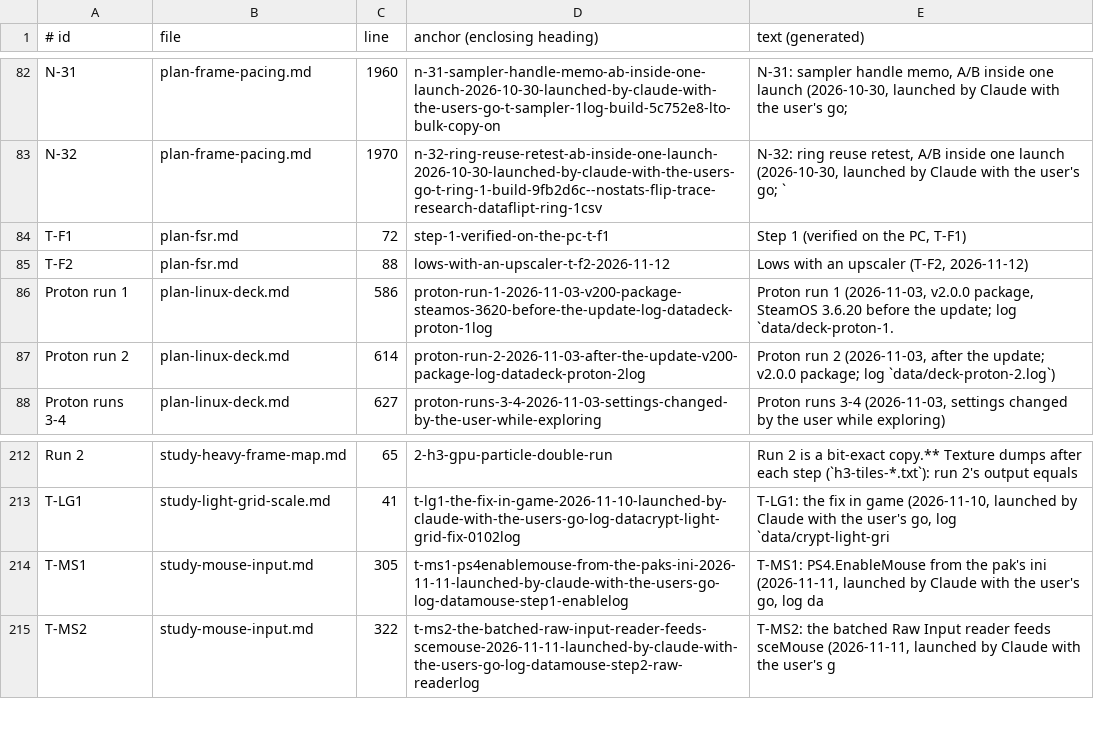
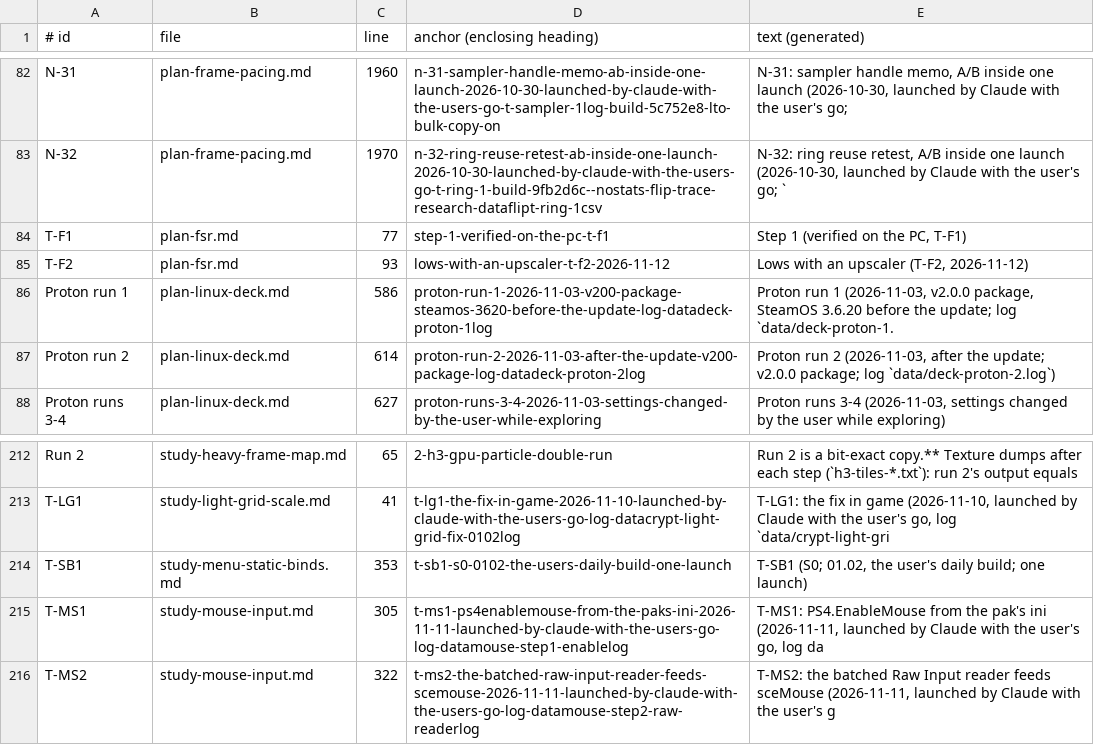
Before and after one commit to BevelTipDrip/medievil_2019_pc_port, a TSV file: research/patches/_facts/tests.tsv, drawn as a sheet; only a part is shown, gaps mark what is left out.

```diff
--- a/research/patches/_facts/tests.tsv
+++ b/research/patches/_facts/tests.tsv
@@ -83,4 +83,4 @@ N-31	plan-frame-pacing.md	1960	n-31-sampler-handle-memo-ab-inside-one-launch-202
 N-32	plan-frame-pacing.md	1970	n-32-ring-reuse-retest-ab-inside-one-launch-2026-10-30-launched-by-claude-with-the-users-go-t-ring-1-build-9fb2d6c--nostats-flip-trace-research-dataflipt-ring-1csv	N-32: ring reuse retest, A/B inside one launch (2026-10-30, launched by Claude with the user's go; `
-T-F1	plan-fsr.md	72	step-1-verified-on-the-pc-t-f1	Step 1 (verified on the PC, T-F1)
-T-F2	plan-fsr.md	88	lows-with-an-upscaler-t-f2-2026-11-12	Lows with an upscaler (T-F2, 2026-11-12)
+T-F1	plan-fsr.md	77	step-1-verified-on-the-pc-t-f1	Step 1 (verified on the PC, T-F1)
+T-F2	plan-fsr.md	93	lows-with-an-upscaler-t-f2-2026-11-12	Lows with an upscaler (T-F2, 2026-11-12)
 Proton run 1	plan-linux-deck.md	586	proton-run-1-2026-11-03-v200-package-steamos-3620-before-the-update-log-datadeck-proton-1log	Proton run 1 (2026-11-03, v2.0.0 package, SteamOS 3.6.20 before the update; log `data/deck-proton-1.
@@ -213,2 +213,3 @@ Run 2	study-heavy-frame-map.md	65	2-h3-gpu-particle-double-run	Run 2 is a bit-ex
 T-LG1	study-light-grid-scale.md	41	t-lg1-the-fix-in-game-2026-11-10-launched-by-claude-with-the-users-go-log-datacrypt-light-grid-fix-0102log	T-LG1: the fix in game (2026-11-10, launched by Claude with the user's go, log `data/crypt-light-gri
+T-SB1	study-menu-static-binds.md	353	t-sb1-s0-0102-the-users-daily-build-one-launch	T-SB1 (S0; 01.02, the user's daily build; one launch)
 T-MS1	study-mouse-input.md	305	t-ms1-ps4enablemouse-from-the-paks-ini-2026-11-11-launched-by-claude-with-the-users-go-log-datamouse-step1-enablelog	T-MS1: PS4.EnableMouse from the pak's ini (2026-11-11, launched by Claude with the user's go, log da
```
Also changed, not shown: research/patches/_facts/headings.tsv, research/patches/_facts/switches.tsv, 4 other files.
